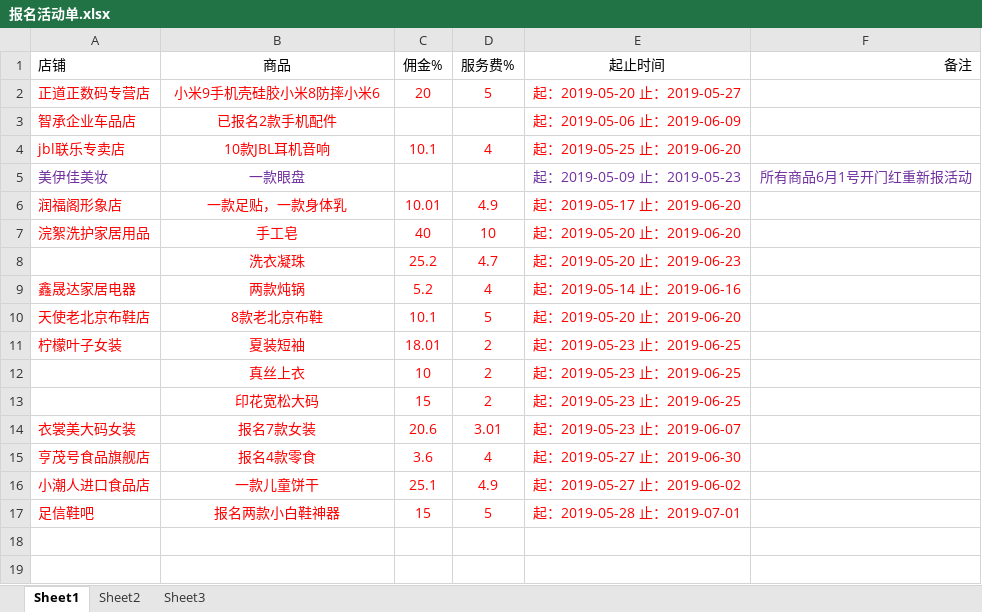
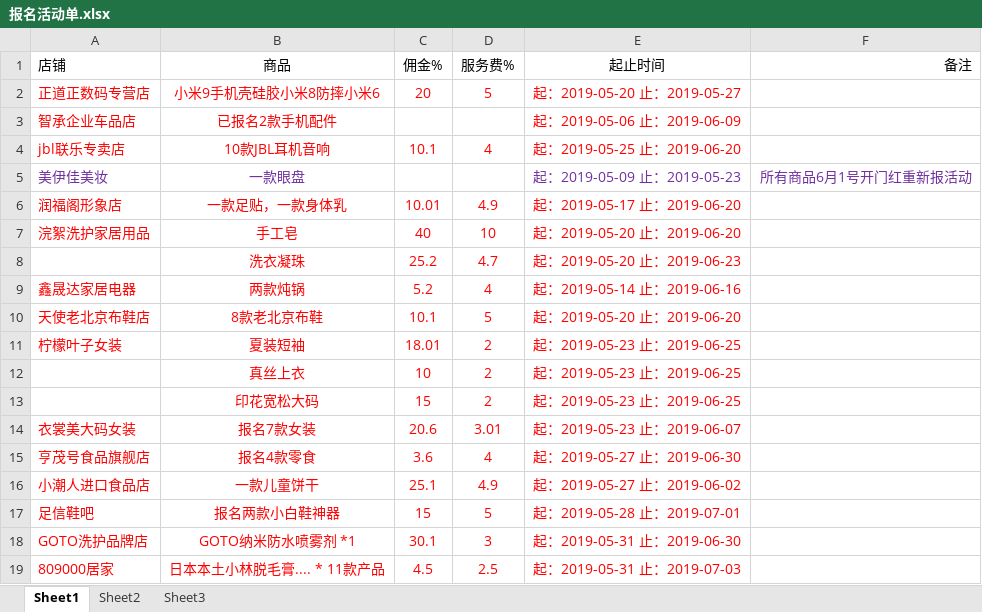
Before and after one commit to OriginalLucieN/T_KStation, an Excel workbook: 报名活动单.xlsx, sheet Sheet1, drawn as a sheet; values as stored, in another font and other column widths than the file's, no borders; the diff names each change by its address in the sheet, - before the commit and + after, or states it on an @@ line.

```diff
--- a/报名活动单.xlsx (sheet Sheet1)
+++ b/报名活动单.xlsx (sheet Sheet1)
+row 18: GOTO洗护品牌店 | GOTO纳米防水喷雾剂 *1 | 30.1 | 3 | 起：2019-05-31 止：2019-06-30
+row 19: 809000居家 | 日本本土小林脱毛膏.... * 11款产品 | 4.5 | 2.5 | 起：2019-05-31 止：2019-07-03
```
Also changed, not shown: talkLine.xlsx, 2 other files.
